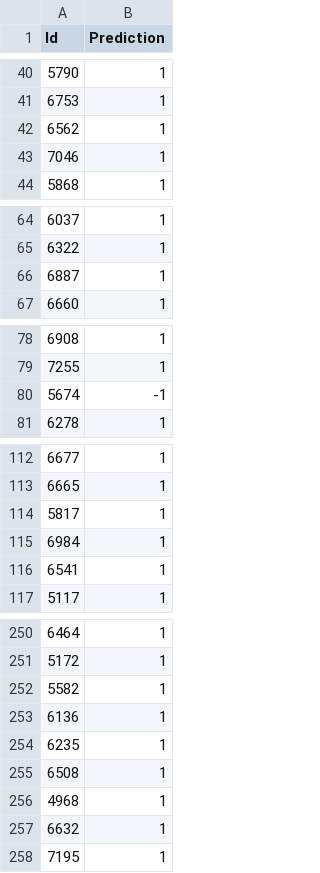
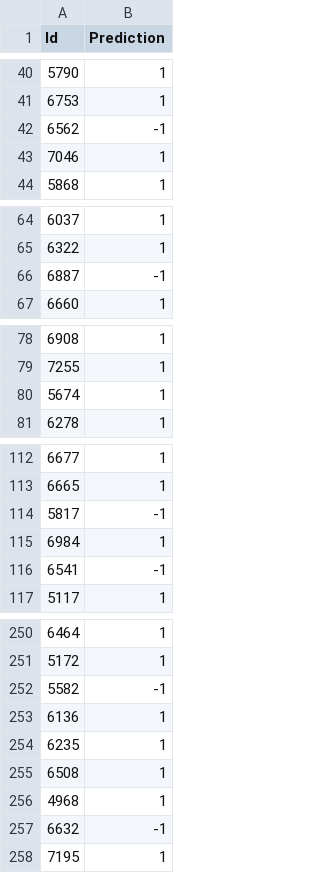
Before and after one commit to Eduardo-LP-Silva/To-Loan-or-Not-To-Loan, a CSV file: files/prediction.csv, drawn as a sheet; only a part is shown, gaps mark what is left out; the diff covers the shown part only.

```diff
--- a/files/prediction.csv
+++ b/files/prediction.csv
@@ -41,3 +41,3 @@ Id;Prediction
 6753;1
-6562;1
+6562;-1
 7046;1
@@ -65,3 +65,3 @@ Id;Prediction
 6322;1
-6887;1
+6887;-1
 6660;1
@@ -79,3 +79,3 @@ Id;Prediction
 7255;1
-5674;-1
+5674;1
 6278;1
@@ -113,5 +113,5 @@ Id;Prediction
 6665;1
-5817;1
+5817;-1
 6984;1
-6541;1
+6541;-1
 5117;1
@@ -251,3 +251,3 @@ Id;Prediction
 5172;1
-5582;1
+5582;-1
 6136;1
@@ -256,3 +256,3 @@ Id;Prediction
 4968;1
-6632;1
+6632;-1
 7195;1
```
Also changed, not shown: 18 edited cells elsewhere in this file, 2 other files.
